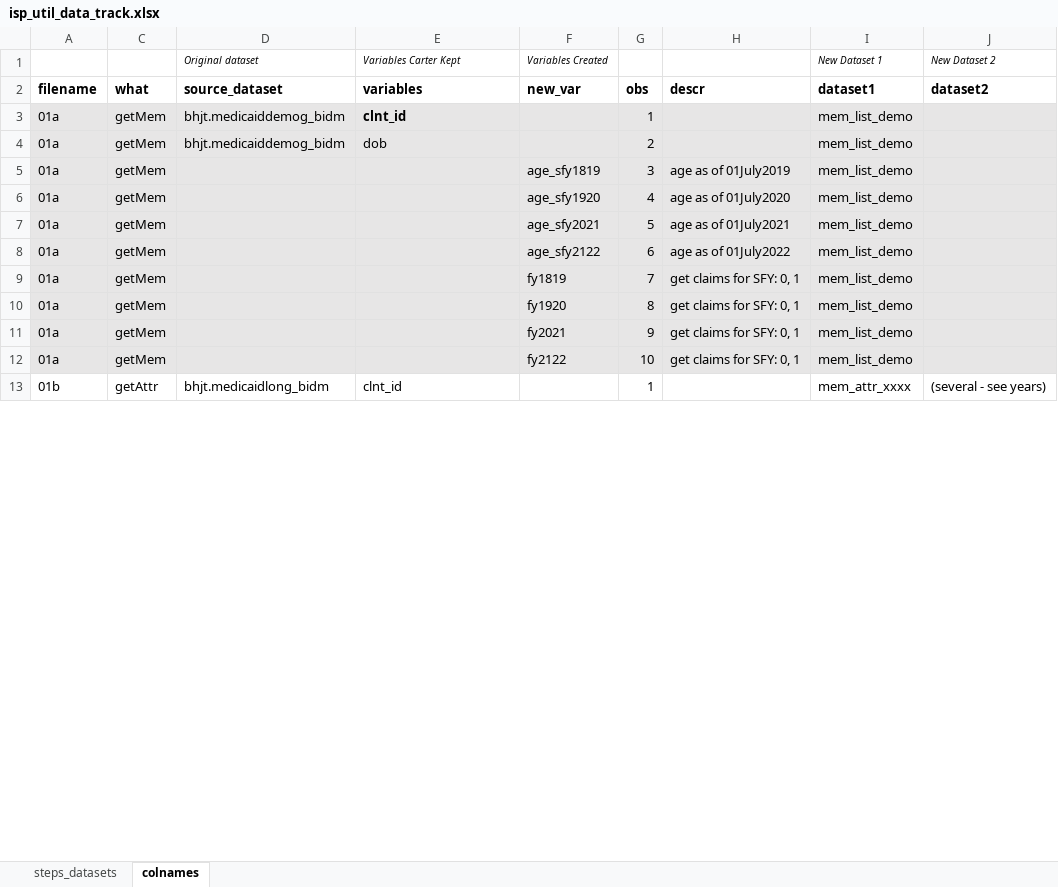
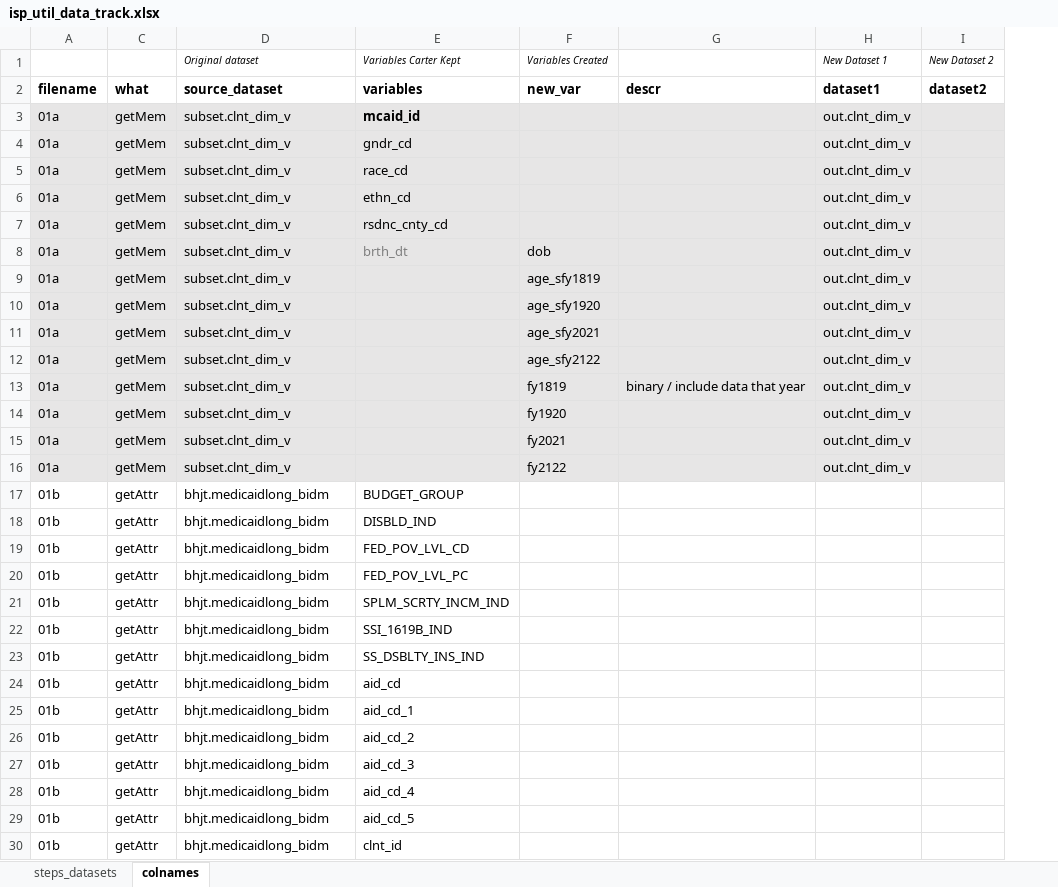
Before and after one commit to CUDFM-Analytics/isp_utilization, an Excel workbook: 02_code/isp_util_data_track.xlsx, sheet colnames, drawn as a sheet; only a part is shown; values as stored, in another font and other column widths than the file's, no borders; removed rows and columns are numbered as before the commit, all else as after; the diff covers the shown part only; the diff names each change by its address in the sheet, - before the commit and + after, or states it on an @@ line.

Commit message:
refactoring for analysis subset; moving files

```diff
--- a/02_code/isp_util_data_track.xlsx (sheet colnames)
+++ b/02_code/isp_util_data_track.xlsx (sheet colnames)
-column G, rows 2-13: obs | 1 | 2 | 3 | 4 | 5 | 6 | 7 | 8 | 9 | 10 | 1
-column H, rows 2-12: descr |  |  | age as of 01July2019 | age as of 01July2020 | age as of 01July2021 | age as of 01July2022 | get claims for SFY: 0, 1 | get claims for SFY: 0, 1 | get claims for SFY: 0, 1 | get claims for SFY: 0, 1
-column I, rows 1-13: New Dataset 1 | dataset1 | mem_list_demo | mem_list_demo | mem_list_demo | mem_list_demo | mem_list_demo | mem_list_demo | mem_list_demo | mem_list_demo | mem_list_demo | mem_list_demo | mem_attr_xxxx
-column J, rows 1-13: New Dataset 2 | dataset2 |  |  |  |  |  |  |  |  |  |  | (several - see years)
+column G, row 2: descr; row 13: binary / include data that year
+column H, rows 1-2: New Dataset 1 | dataset1; rows 6-7: out.clnt_dim_v | out.clnt_dim_v; rows 9-16: all out.clnt_dim_v
+column I, rows 1-2: New Dataset 2 | dataset2
+row 3: 01a | getMem | subset.clnt_dim_v | mcaid_id |  |  | out.clnt_dim_v
+row 4: 01a | getMem | subset.clnt_dim_v | gndr_cd |  |  | out.clnt_dim_v
+row 5: 01a | getMem | subset.clnt_dim_v | race_cd |  |  | out.clnt_dim_v
-D6:D7: bhjt.medicaiddemog_bidm
+D6:D7: subset.clnt_dim_v
-E6: clnt_id
+E6: ethn_cd
-E6 bold: on
+E6 bold: off
-E7: dob
+E7: rsdnc_cnty_cd
+row 8: 01a | getMem | subset.clnt_dim_v | brth_dt | dob |  | out.clnt_dim_v
-D9:D16: (empty)
+D9:D16: subset.clnt_dim_v
+row 17: 01b | getAttr | bhjt.medicaidlong_bidm | BUDGET_GROUP
+row 18: 01b | getAttr | bhjt.medicaidlong_bidm | DISBLD_IND
+row 19: 01b | getAttr | bhjt.medicaidlong_bidm | FED_POV_LVL_CD
+row 20: 01b | getAttr | bhjt.medicaidlong_bidm | FED_POV_LVL_PC
+row 21: 01b | getAttr | bhjt.medicaidlong_bidm | SPLM_SCRTY_INCM_IND
+row 22: 01b | getAttr | bhjt.medicaidlong_bidm | SSI_1619B_IND
+row 23: 01b | getAttr | bhjt.medicaidlong_bidm | SS_DSBLTY_INS_IND
@@ row 17 moved to row 24: 01b @@
+row 25: 01b | getAttr | bhjt.medicaidlong_bidm | aid_cd_1
+row 26: 01b | getAttr | bhjt.medicaidlong_bidm | aid_cd_2
+row 27: 01b | getAttr | bhjt.medicaidlong_bidm | aid_cd_3
+row 28: 01b | getAttr | bhjt.medicaidlong_bidm | aid_cd_4
+row 29: 01b | getAttr | bhjt.medicaidlong_bidm | aid_cd_5
```
Also changed, not shown: 3 added rows, 38 removed rows, 1 moved row, 57 edited cells and cell formats elsewhere in this sheet, sheet steps_datasets, hidden cells, 10 other files.
